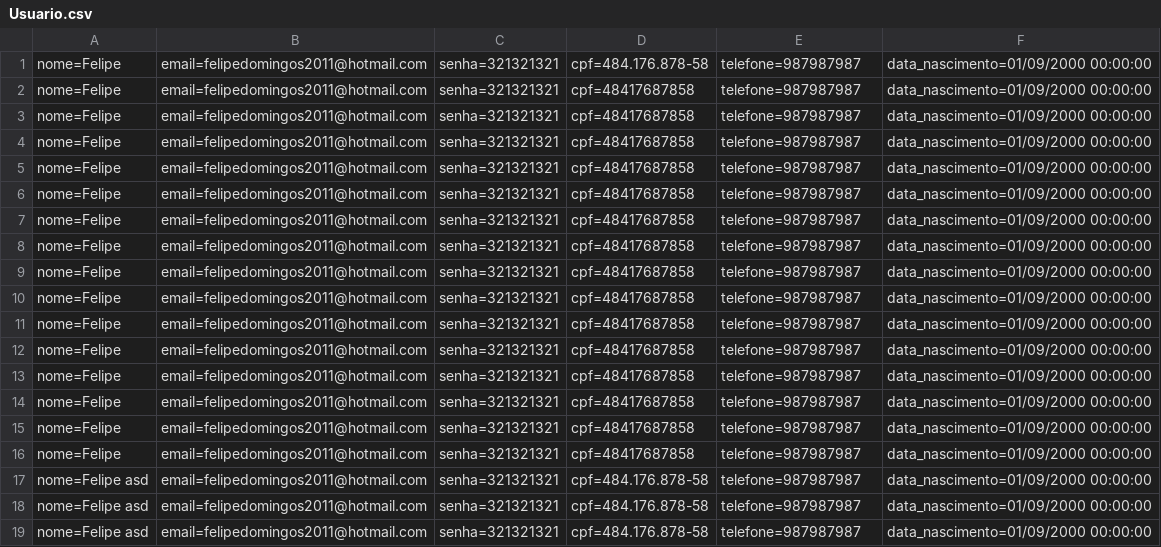
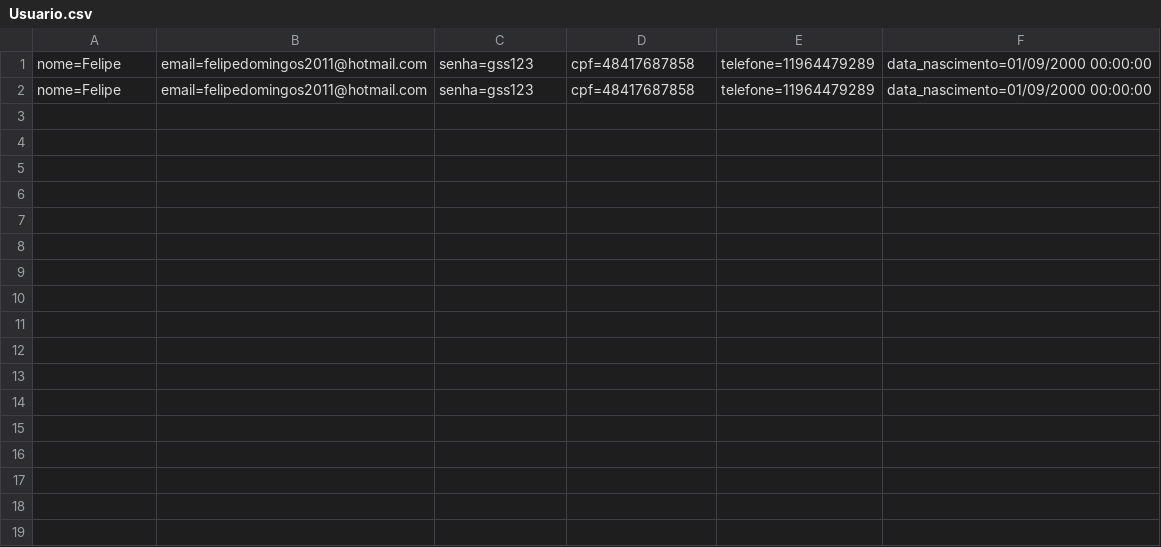
Before and after one commit to FelipeSabino-del/RoleTop, a CSV file: MVC/Database/Usuario.csv, drawn as a sheet.

```diff
--- a/MVC/Database/Usuario.csv
+++ b/MVC/Database/Usuario.csv
@@ -1,19 +1,2 @@
-nome=Felipe;email=felipedomingos2011@hotmail.com;senha=321321321;cpf=484.176.878-58;telefone=987987987;data_nascimento=01/09/2000 00:00:00
-nome=Felipe;email=felipedomingos2011@hotmail.com;senha=321321321;cpf=48417687858;telefone=987987987;data_nascimento=01/09/2000 00:00:00
-nome=Felipe;email=felipedomingos2011@hotmail.com;senha=321321321;cpf=48417687858;telefone=987987987;data_nascimento=01/09/2000 00:00:00
-nome=Felipe;email=felipedomingos2011@hotmail.com;senha=321321321;cpf=48417687858;telefone=987987987;data_nascimento=01/09/2000 00:00:00
-nome=Felipe;email=felipedomingos2011@hotmail.com;senha=321321321;cpf=48417687858;telefone=987987987;data_nascimento=01/09/2000 00:00:00
-nome=Felipe;email=felipedomingos2011@hotmail.com;senha=321321321;cpf=48417687858;telefone=987987987;data_nascimento=01/09/2000 00:00:00
-nome=Felipe;email=felipedomingos2011@hotmail.com;senha=321321321;cpf=48417687858;telefone=987987987;data_nascimento=01/09/2000 00:00:00
-nome=Felipe;email=felipedomingos2011@hotmail.com;senha=321321321;cpf=48417687858;telefone=987987987;data_nascimento=01/09/2000 00:00:00
-nome=Felipe;email=felipedomingos2011@hotmail.com;senha=321321321;cpf=48417687858;telefone=987987987;data_nascimento=01/09/2000 00:00:00
-nome=Felipe;email=felipedomingos2011@hotmail.com;senha=321321321;cpf=48417687858;telefone=987987987;data_nascimento=01/09/2000 00:00:00
-nome=Felipe;email=felipedomingos2011@hotmail.com;senha=321321321;cpf=48417687858;telefone=987987987;data_nascimento=01/09/2000 00:00:00
-nome=Felipe;email=felipedomingos2011@hotmail.com;senha=321321321;cpf=48417687858;telefone=987987987;data_nascimento=01/09/2000 00:00:00
-nome=Felipe;email=felipedomingos2011@hotmail.com;senha=321321321;cpf=48417687858;telefone=987987987;data_nascimento=01/09/2000 00:00:00
-nome=Felipe;email=felipedomingos2011@hotmail.com;senha=321321321;cpf=48417687858;telefone=987987987;data_nascimento=01/09/2000 00:00:00
-nome=Felipe;email=felipedomingos2011@hotmail.com;senha=321321321;cpf=48417687858;telefone=987987987;data_nascimento=01/09/2000 00:00:00
-nome=Felipe;email=felipedomingos2011@hotmail.com;senha=321321321;cpf=48417687858;telefone=987987987;data_nascimento=01/09/2000 00:00:00
-nome=Felipe asd;email=felipedomingos2011@hotmail.com;senha=321321321;cpf=484.176.878-58;telefone=987987987;data_nascimento=01/09/2000 00:00:00
-nome=Felipe asd;email=felipedomingos2011@hotmail.com;senha=321321321;cpf=484.176.878-58;telefone=987987987;data_nascimento=01/09/2000 00:00:00
-nome=Felipe asd;email=felipedomingos2011@hotmail.com;senha=321321321;cpf=484.176.878-58;telefone=987987987;data_nascimento=01/09/2000 00:00:00
+nome=Felipe;email=felipedomingos2011@hotmail.com;senha=gss123;cpf=48417687858;telefone=11964479289;data_nascimento=01/09/2000 00:00:00
+nome=Felipe;email=felipedomingos2011@hotmail.com;senha=gss123;cpf=48417687858;telefone=11964479289;data_nascimento=01/09/2000 00:00:00
```
Also changed, not shown: 59 other files.
